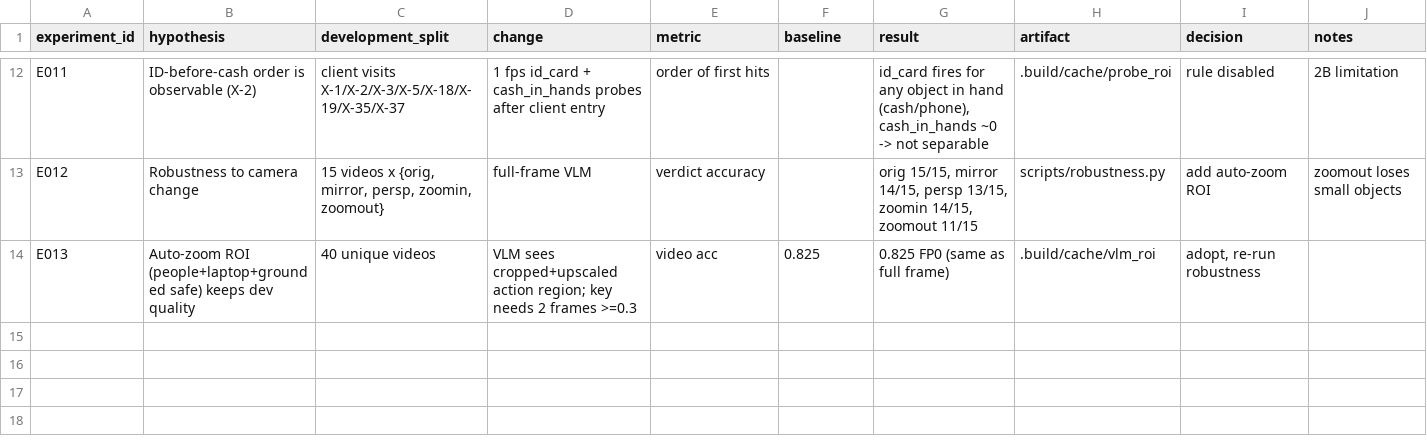
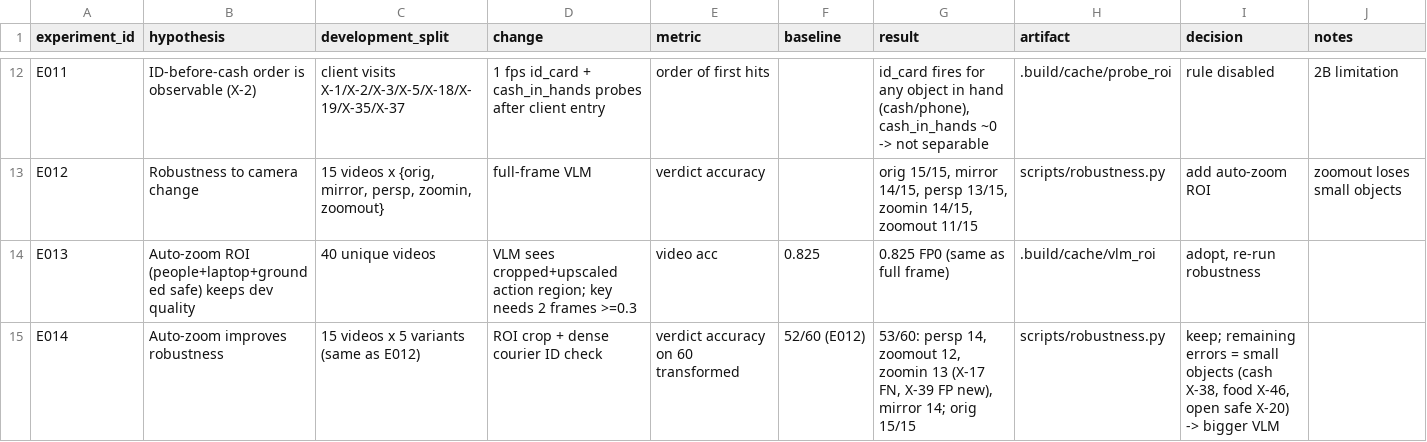
Before and after one commit to Ataniyaz228/forte-cashguard, a CSV file: docs/EXPERIMENTS.csv, drawn as a sheet; only a part is shown, gaps mark what is left out.

```diff
--- a/docs/EXPERIMENTS.csv
+++ b/docs/EXPERIMENTS.csv
@@ -14 +14,2 @@ E012,"Robustness to camera change","15 videos x {orig, mirror, persp, zoomin, zo
 E013,"Auto-zoom ROI (people+laptop+grounded safe) keeps dev quality","40 unique videos","VLM sees cropped+upscaled action region; key needs 2 frames >=0.3","video acc",0.825,"0.825 FP0 (same as full frame)",.build/cache/vlm_roi,"adopt, re-run robustness",
+E014,"Auto-zoom improves robustness","15 videos x 5 variants (same as E012)","ROI crop + dense courier ID check","verdict accuracy on 60 transformed","52/60 (E012)","53/60: persp 14, zoomout 12, zoomin 13 (Х-17 FN, Х-39 FP new), mirror 14; orig 15/15",scripts/robustness.py,"keep; remaining errors = small objects (cash Х-38, food Х-46, open safe Х-20) -> bigger VLM",
```
